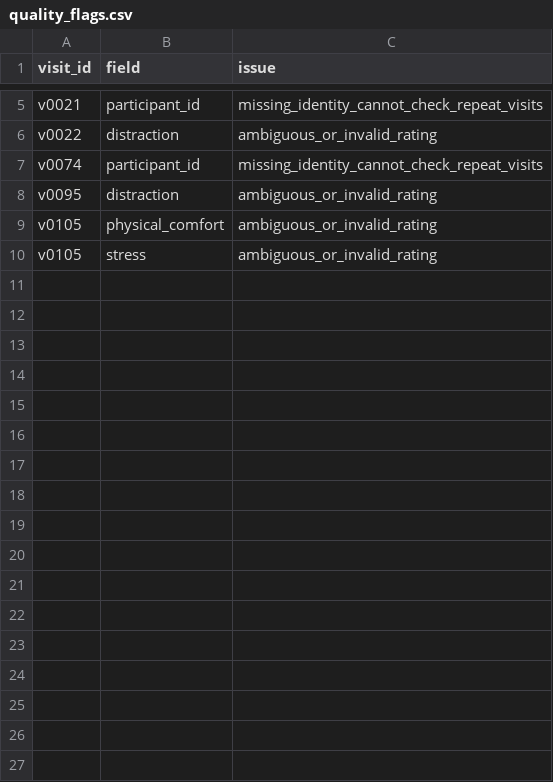
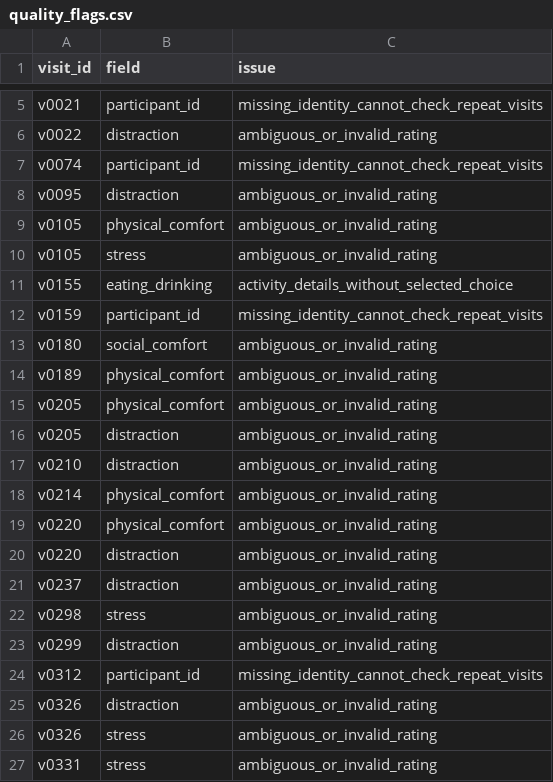
Before and after one commit to DDM-Lab/social-capital-survey, a CSV file: cleaned/quality_flags.csv, drawn as a sheet; only a part is shown, gaps mark what is left out; the diff names each change by its address in the sheet, - before the commit and + after, or states it on an @@ line.

```diff
--- a/cleaned/quality_flags.csv
+++ b/cleaned/quality_flags.csv
+row 11: v0155 | eating_drinking | activity_details_without_selected_choice
+row 12: v0159 | participant_id | missing_identity_cannot_check_repeat_visits
+row 13: v0180 | social_comfort | ambiguous_or_invalid_rating
+row 14: v0189 | physical_comfort | ambiguous_or_invalid_rating
+row 15: v0205 | physical_comfort | ambiguous_or_invalid_rating
+row 16: v0205 | distraction | ambiguous_or_invalid_rating
+row 17: v0210 | distraction | ambiguous_or_invalid_rating
+row 18: v0214 | physical_comfort | ambiguous_or_invalid_rating
+row 19: v0220 | physical_comfort | ambiguous_or_invalid_rating
+row 20: v0220 | distraction | ambiguous_or_invalid_rating
+row 21: v0237 | distraction | ambiguous_or_invalid_rating
+row 22: v0298 | stress | ambiguous_or_invalid_rating
+row 23: v0299 | distraction | ambiguous_or_invalid_rating
+row 24: v0312 | participant_id | missing_identity_cannot_check_repeat_visits
+row 25: v0326 | distraction | ambiguous_or_invalid_rating
+row 26: v0326 | stress | ambiguous_or_invalid_rating
+row 27: v0331 | stress | ambiguous_or_invalid_rating
```
Also changed, not shown: cleaned/activity_by_weekday_period.csv, 37 other files.
